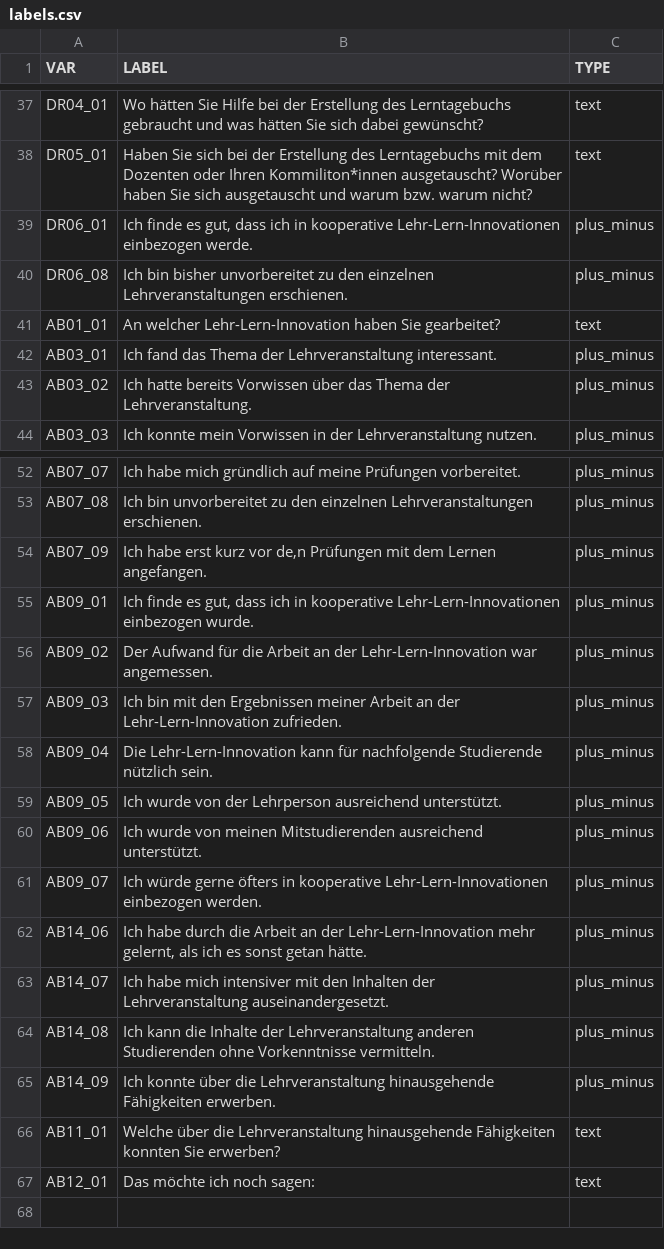
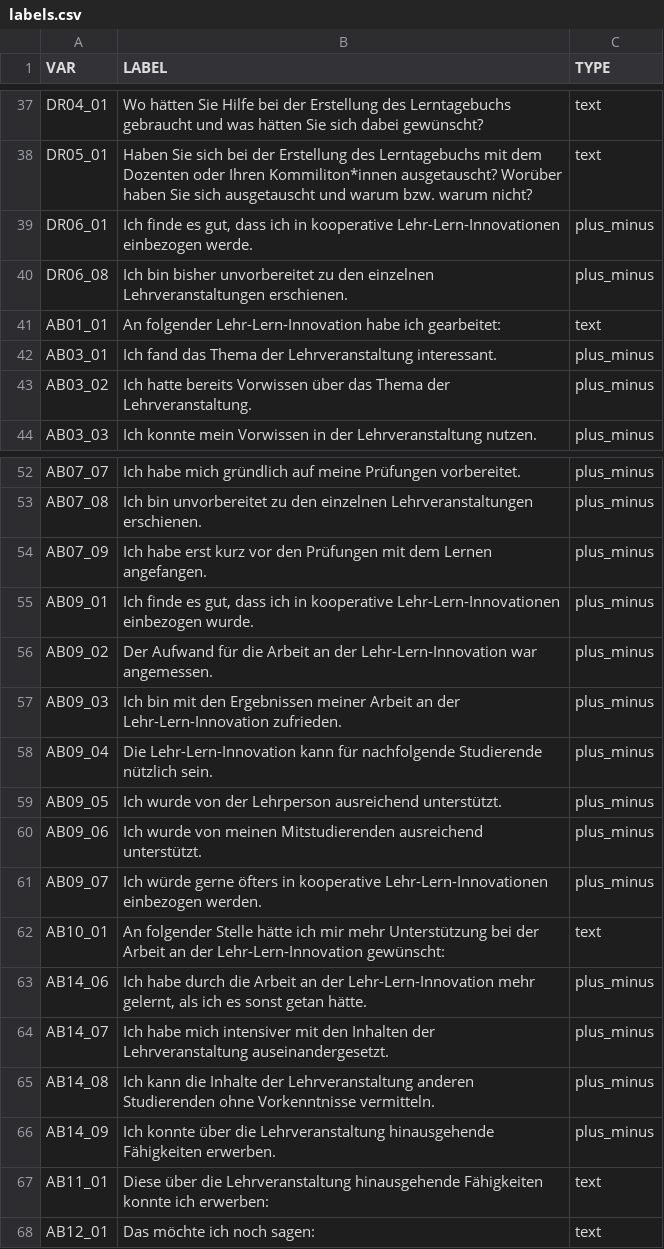
Before and after one commit to DennisSchulmeister/kolli-dashboard, a CSV file: kolli_dashboard/data/labels.csv, drawn as a sheet; only a part is shown, gaps mark what is left out; addresses are those after the commit; the diff names each change by its address in the sheet, - before the commit and + after, or states it on an @@ line.

```diff
--- a/kolli_dashboard/data/labels.csv
+++ b/kolli_dashboard/data/labels.csv
-B41 (LABEL): An welcher Lehr-Lern-Innovation haben Sie gearbeitet?
+B41 (LABEL): An folgender Lehr-Lern-Innovation habe ich gearbeitet:
-B54 (LABEL): …kurz vor de,n Prüfungen mit…
+B54 (LABEL): …kurz vor den Prüfungen mit…
+row 62: AB10_01 | An folgender Stelle hätte ich mir mehr Unterstützung bei der Arbeit an der Lehr-Lern-Innovation gewünscht: | text
-B67 (LABEL): Welche über die Lehrveranstaltung hinausgehende Fähigkeiten konnten Sie erwerben?
+B67 (LABEL): Diese über die Lehrveranstaltung hinausgehende Fähigkeiten konnte ich erwerben:
```
Also changed, not shown: 4 other files.
